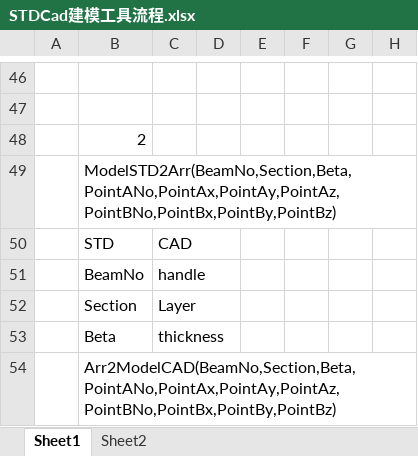
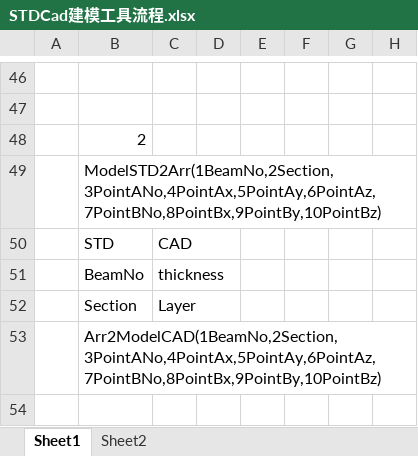
Before and after one commit to jflttw/Group2Section, an Excel workbook: other/STDCad建模工具流程.xlsx, sheet Sheet1, drawn as a sheet; only a part is shown, gaps mark what is left out; values as stored, in another font and other column widths than the file's, no borders; charts and pictures not drawn; removed rows and columns are numbered as before the commit, all else as after; the diff names each change by its address in the sheet, - before the commit and + after, or states it on an @@ line.

Commit message:
v1.1

```diff
--- a/other/STDCad建模工具流程.xlsx (sheet Sheet1)
+++ b/other/STDCad建模工具流程.xlsx (sheet Sheet1)
-B49: ModelSTD2Arr(BeamNo,Section,Beta,PointANo,PointAx,PointAy,PointAz,PointBNo,PointBx,PointBy,PointBz)
+B49: ModelSTD2Arr(1BeamNo,2Section,3PointANo,4PointAx,5PointAy,6PointAz,7PointBNo,8PointBx,9PointBy,10PointBz)
-C51: handle
+C51: thickness
-row 53:  | Beta | thickness
-B53: Arr2ModelCAD(BeamNo,Section,Beta,PointANo,PointAx,PointAy,PointAz,PointBNo,PointBx,PointBy,PointBz)
+B53: Arr2ModelCAD(1BeamNo,2Section,3PointANo,4PointAx,5PointAy,6PointAz,7PointBNo,8PointBx,9PointBy,10PointBz)
```
